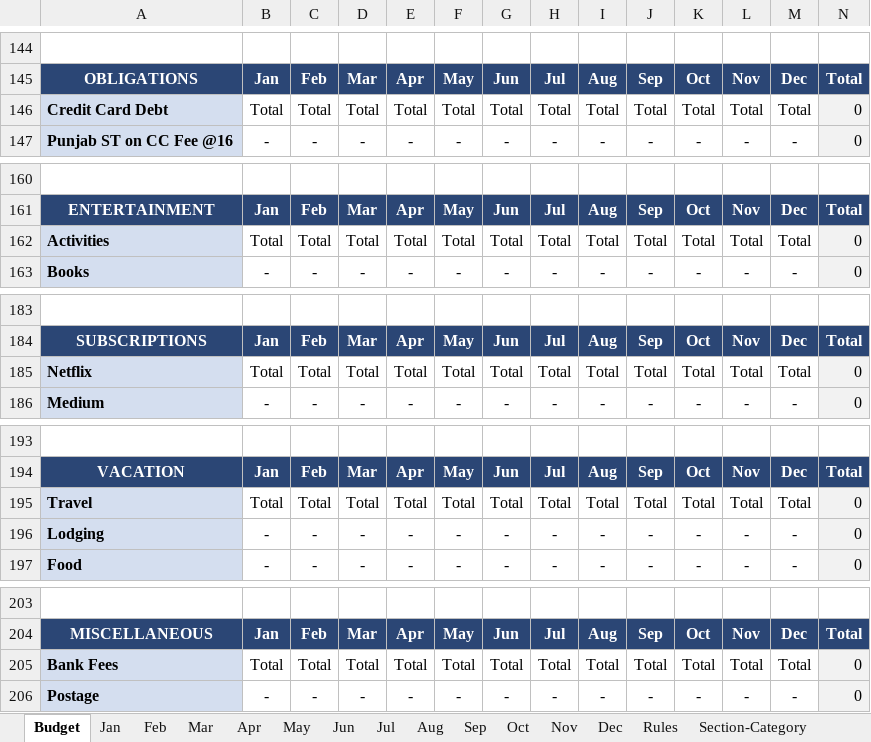
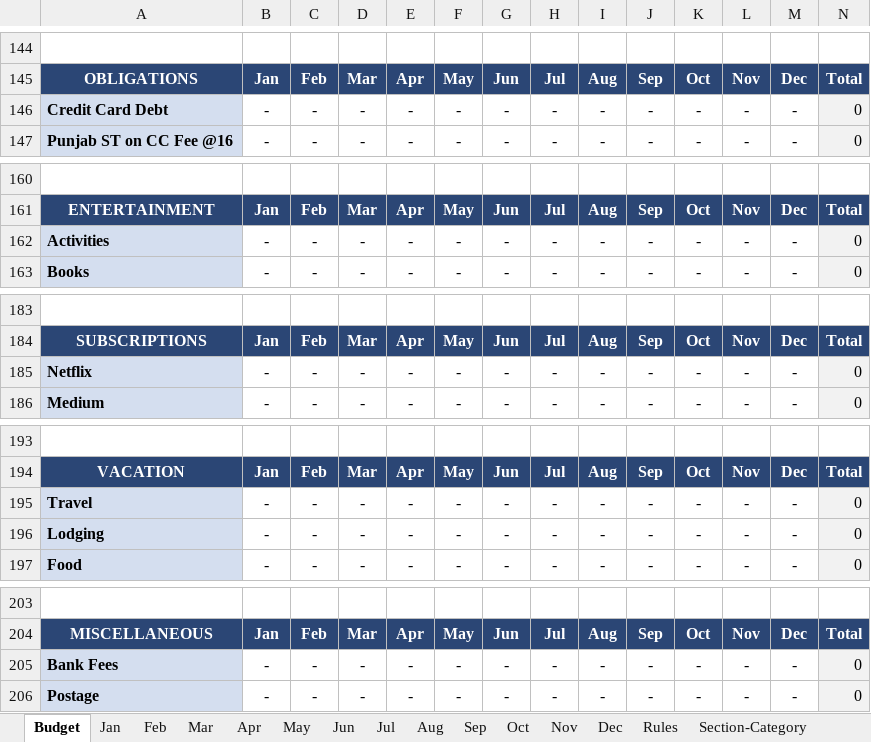
Before and after one commit to mnhomelab/Saving-Bot, an Excel workbook: Template.xlsx, sheet Budget, drawn as a sheet; only a part is shown, gaps mark what is left out; values as stored, in another font and other column widths than the file's, no borders; removed rows and columns are numbered as before the commit, all else as after; rows hold the shown columns only; the diff covers the shown part only; the diff names each change by its address in the sheet, - before the commit and + after, or states it on an @@ line.

```diff
--- a/Template.xlsx (sheet Budget)
+++ b/Template.xlsx (sheet Budget)
-row 146: Credit Card Debt | Total | Total | Total | Total | Total | Total | Total | Total | Total | Total | Total | Total | 0
+row 146: Credit Card Debt | - | - | - | - | - | - | - | - | - | - | - | - | 0
-row 162: Activities | Total | Total | Total | Total | Total | Total | Total | Total | Total | Total | Total | Total | 0
+row 162: Activities | - | - | - | - | - | - | - | - | - | - | - | - | 0
-row 185: Netflix | Total | Total | Total | Total | Total | Total | Total | Total | Total | Total | Total | Total | 0
+row 185: Netflix | - | - | - | - | - | - | - | - | - | - | - | - | 0
-row 195: Travel | Total | Total | Total | Total | Total | Total | Total | Total | Total | Total | Total | Total | 0
+row 195: Travel | - | - | - | - | - | - | - | - | - | - | - | - | 0
-row 205: Bank Fees | Total | Total | Total | Total | Total | Total | Total | Total | Total | Total | Total | Total | 0
+row 205: Bank Fees | - | - | - | - | - | - | - | - | - | - | - | - | 0
```
Also changed, not shown: 10 added rows, 10 removed rows and cell formats elsewhere in this sheet, sheet Feb, sheet Apr, sheet Jul, sheet Nov, sheet Jun, sheet Aug, 6 more sheets, formulas that keep their value, 1 other file.
